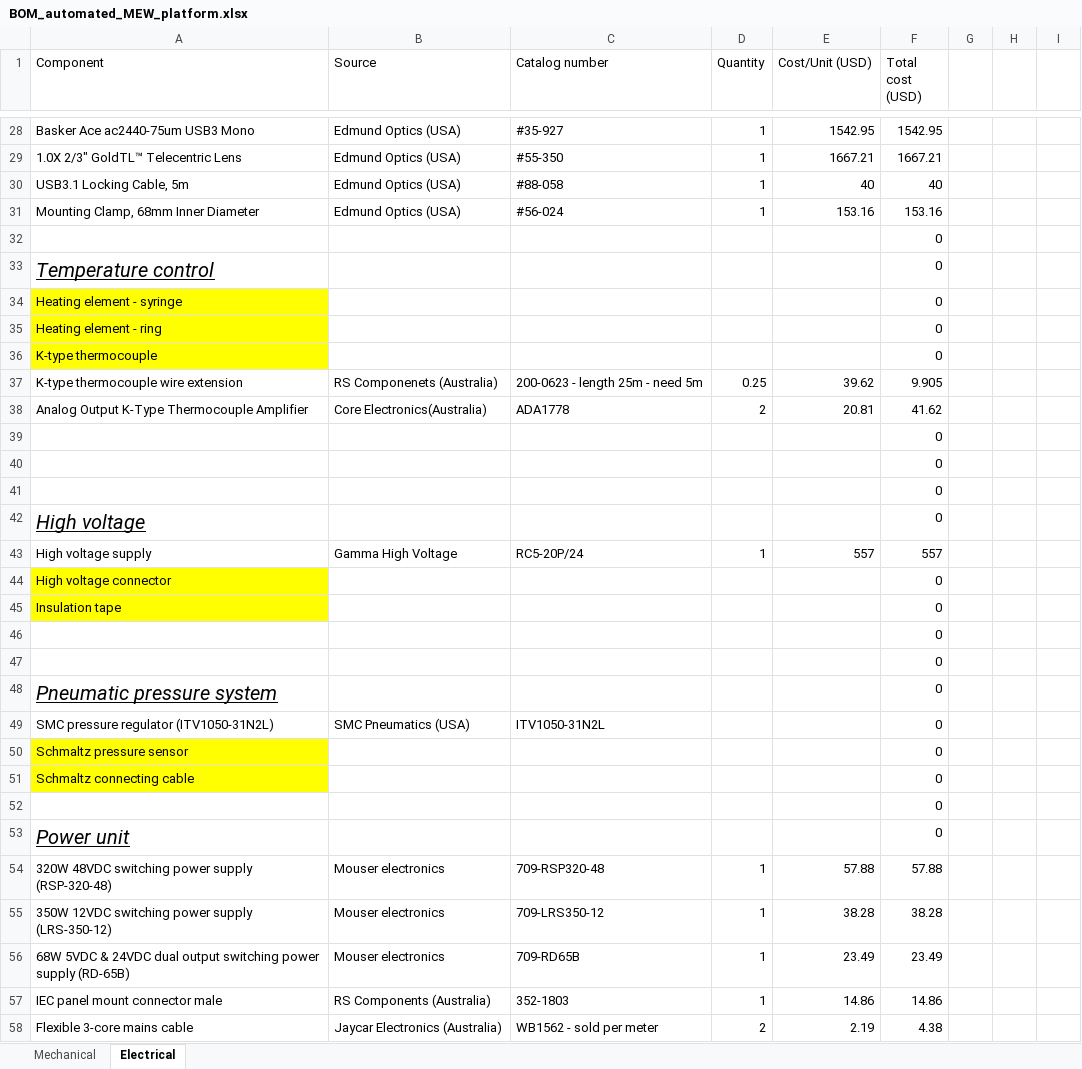
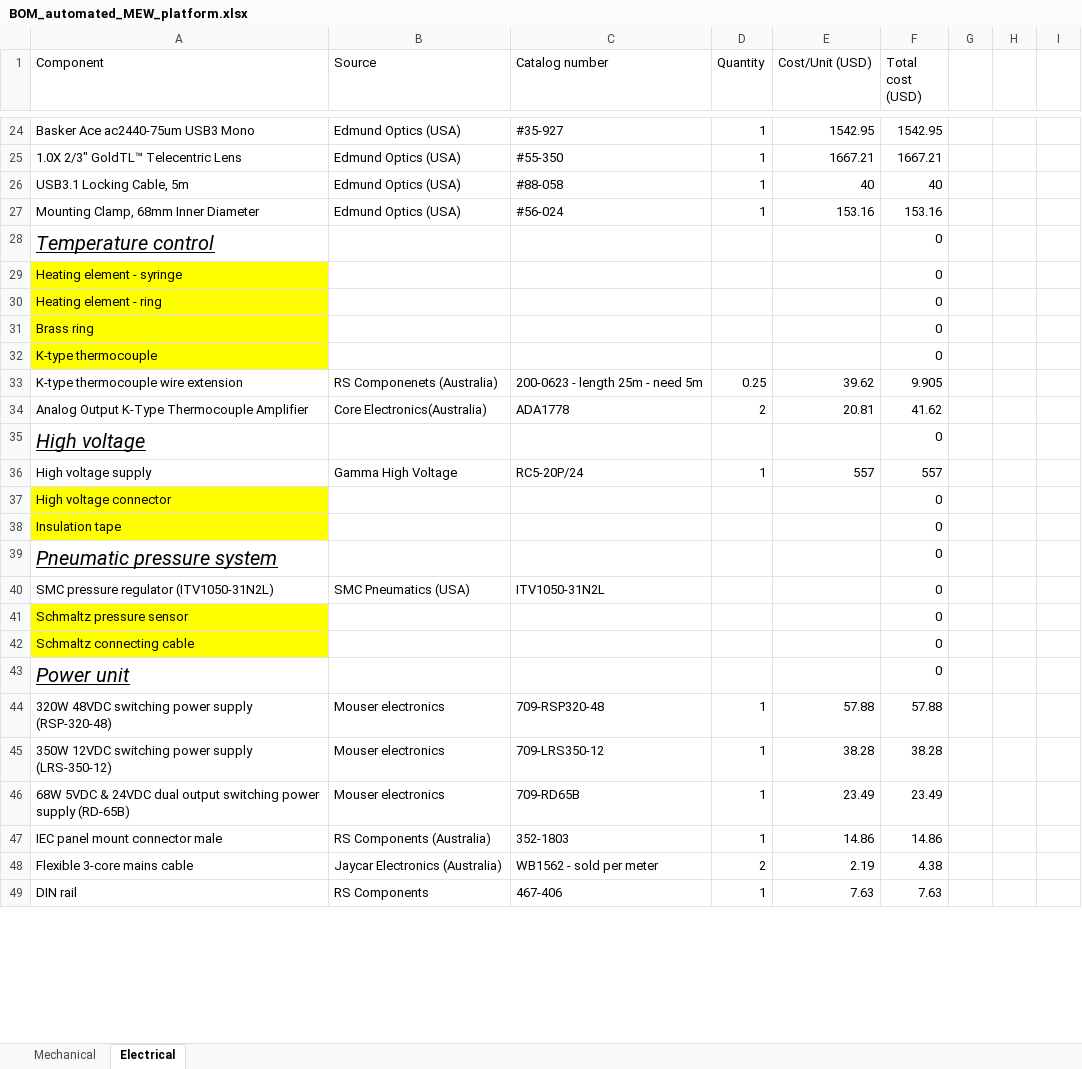
Before and after one commit to Lasonic/automated_mew_platform, an Excel workbook: BoM/BOM_automated_MEW_platform.xlsx, sheet Electrical, drawn as a sheet; only a part is shown, gaps mark what is left out; the shorter side is filled out with more unchanged rows; values as stored, in another font and other column widths than the file's, no borders; table styles not drawn; removed rows and columns are numbered as before the commit, all else as after; the diff covers the shown part only; the diff names each change by its address in the sheet, - before the commit and + after, or states it on an @@ line.

Commit message:
CAD changes and electrical updates

```diff
--- a/BoM/BOM_automated_MEW_platform.xlsx (sheet Electrical)
+++ b/BoM/BOM_automated_MEW_platform.xlsx (sheet Electrical)
-row 32:  |  |  |  |  | 0
+row 31: Brass ring |  |  |  |  | 0
-row 39:  |  |  |  |  | 0
-row 40:  |  |  |  |  | 0
-row 41:  |  |  |  |  | 0
-row 46:  |  |  |  |  | 0
-row 47:  |  |  |  |  | 0
-row 52:  |  |  |  |  | 0
```
Also changed, not shown: 5 added rows, 6 removed rows, 7 edited cells and cell formats elsewhere in this sheet, sheet Mechanical, 5 other files.
